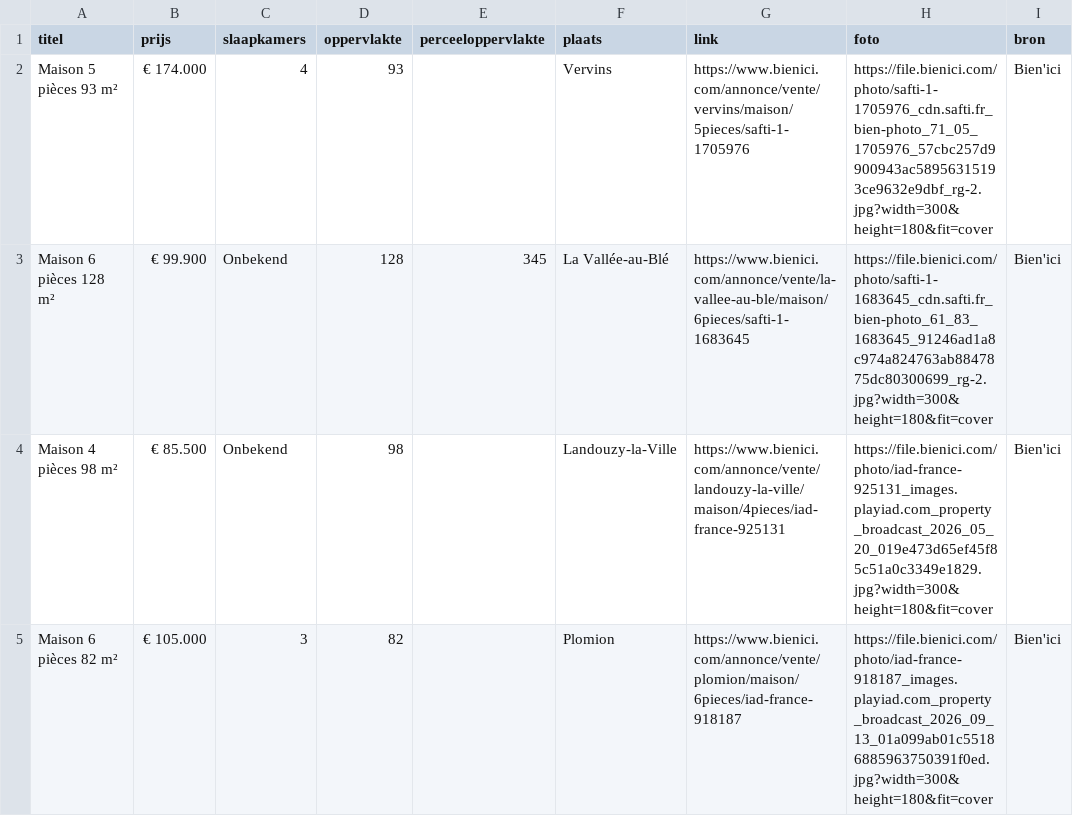
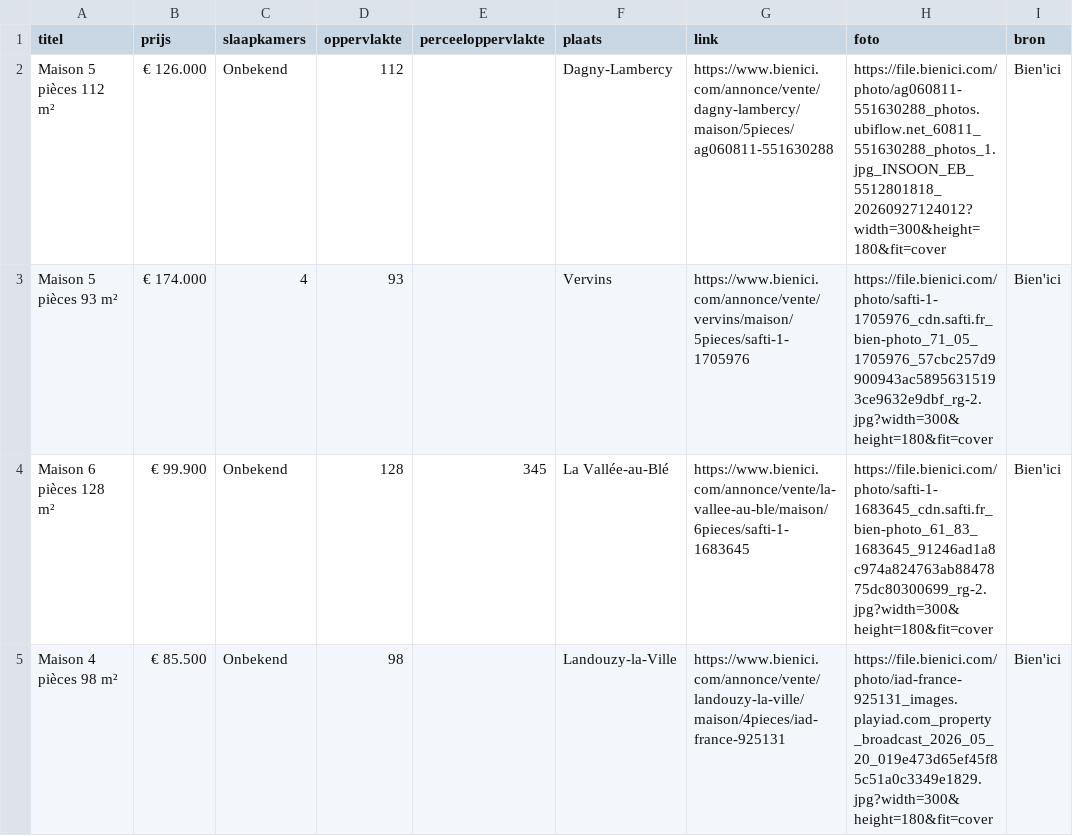
Before and after one commit to janvijverberg918/Huizenzoeker-Frankrijk, a CSV file: woningen_02140_bienici.csv, drawn as a sheet; only a part is shown; the shorter side is filled out with more unchanged rows.

```diff
--- a/woningen_02140_bienici.csv
+++ b/woningen_02140_bienici.csv
@@ -1,2 +1,3 @@
 titel,prijs,slaapkamers,oppervlakte,perceeloppervlakte,plaats,link,foto,bron
+Maison 5 pièces 112 m²,€ 126.000,Onbekend,112,,Dagny-Lambercy,https://www.bienici.com/annonce/vente/dagny-lambercy/maison/5pieces/ag060811-551630288,https://file.bienici.com/photo/ag060811-551630288_photos.ubiflow.net_60811_551630288_photos_1.jpg_INSOON_EB_5512801818_20260927124012?width=300&height=180&fit=cover,Bien'ici
 Maison 5 pièces 93 m²,€ 174.000,4,93,,Vervins,https://www.bienici.com/annonce/vente/vervins/maison/5pieces/safti-1-1705976,https://file.bienici.com/photo/safti-1-1705976_cdn.safti.fr_bien-photo_71_05_1705976_57cbc257d9900943ac58956315193ce9632e9dbf_rg-2.jpg?width=300&height=180&fit=cover,Bien'ici
```
Also changed, not shown: woningen_02450_bienici.csv, woningen_08000_bienici.csv, 4 other files.
